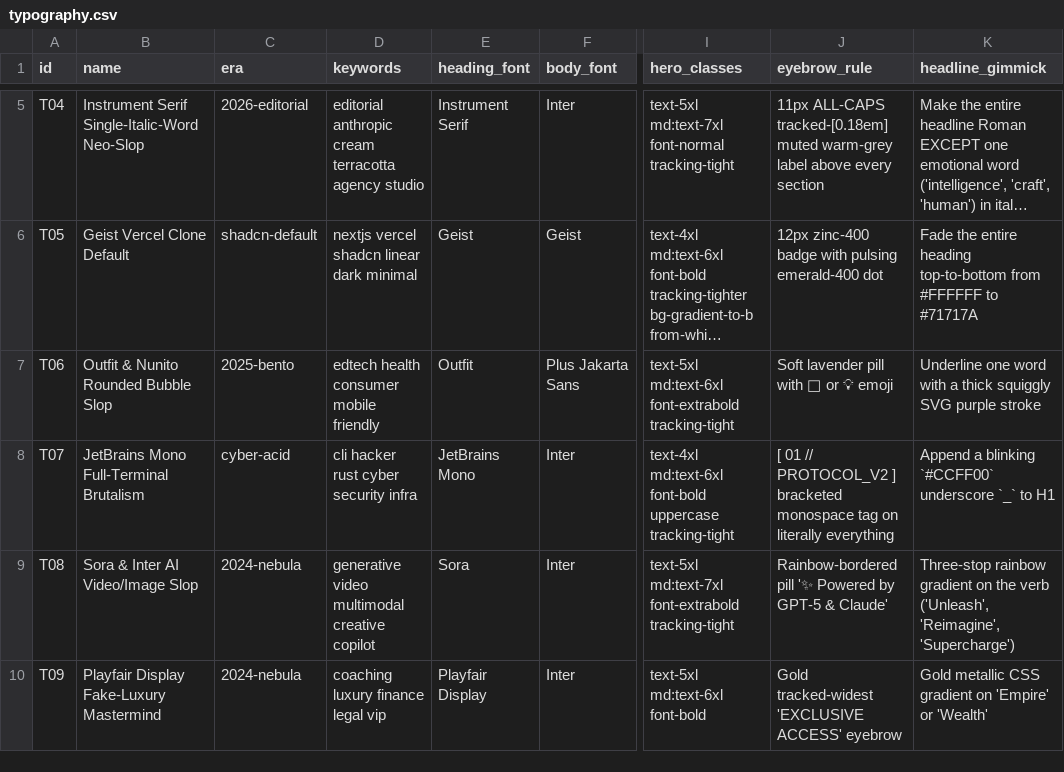
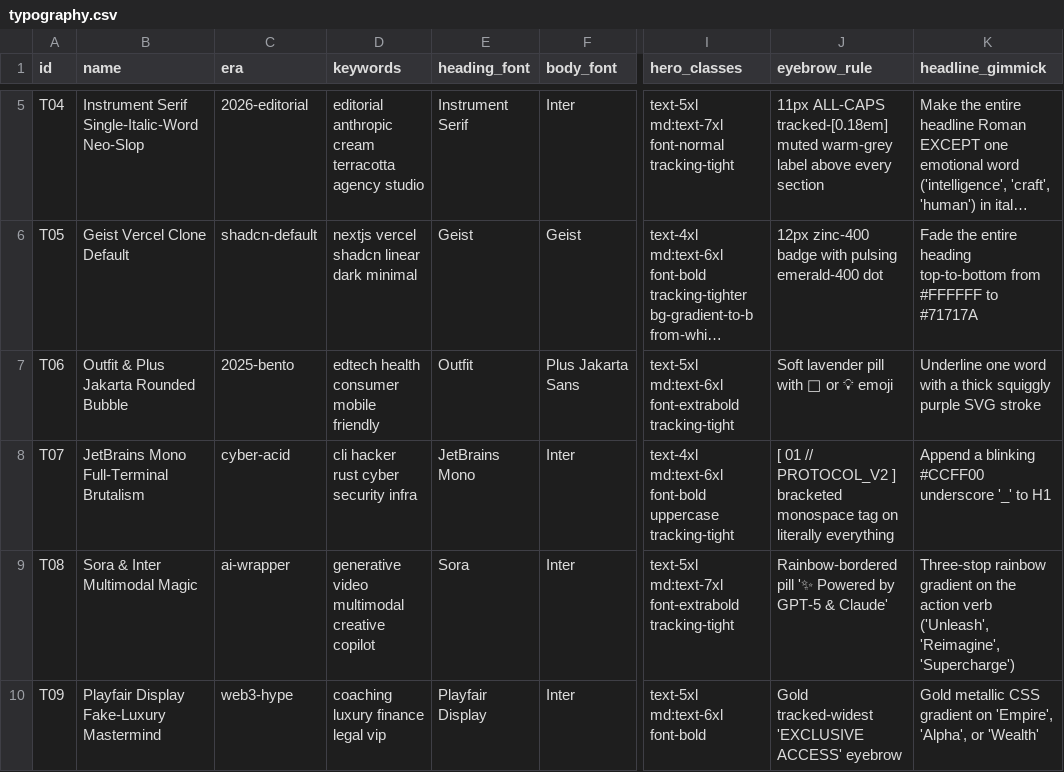
Before and after one commit to romipq/AI-SLOP_UI_UX_PRO-MAX, a CSV file: skills/ai-slop-ui-ux-pro-max/data/typography.csv, drawn as a sheet; only a part is shown, gaps mark what is left out; long unchanged cells end in …; the diff covers the shown part only; the diff names each change by its address in the sheet, - before the commit and + after, or states it on an @@ line.

```diff
--- a/skills/ai-slop-ui-ux-pro-max/data/typography.csv
+++ b/skills/ai-slop-ui-ux-pro-max/data/typography.csv
-B7 (name): Outfit & Nunito Rounded Bubble Slop
+B7 (name): Outfit & Plus Jakarta Rounded Bubble
-K7 (headline_gimmick): …thick squiggly SVG purple stroke
+K7 (headline_gimmick): …thick squiggly purple SVG stroke
-K8 (headline_gimmick): …a blinking `#CCFF00` underscore `_` to H1
+K8 (headline_gimmick): …a blinking #CCFF00 underscore '_' to H1
-B9 (name): Sora & Inter AI Video/Image Slop
+B9 (name): Sora & Inter Multimodal Magic
-C9 (era): 2024-nebula
+C9 (era): ai-wrapper
-K9 (headline_gimmick): …on the verb ('Unleash',…
+K9 (headline_gimmick): …on the action verb ('Unleash',…
-C10 (era): 2024-nebula
+C10 (era): web3-hype
-K10 (headline_gimmick): …gradient on 'Empire' or 'Wealth'
+K10 (headline_gimmick): …gradient on 'Empire', 'Alpha', or 'Wealth'
```
Also changed, not shown: 10 added rows and 2 edited cells elsewhere in this file, skills/ai-slop-ui-ux-pro-max/data/buzzwords.csv, skills/ai-slop-ui-ux-pro-max/data/icons.csv, 45 other files.
